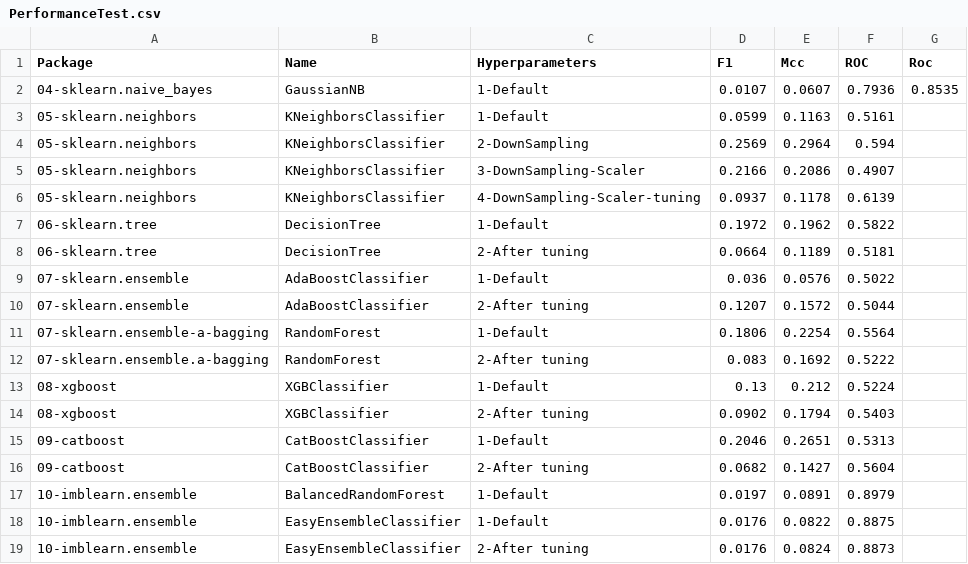
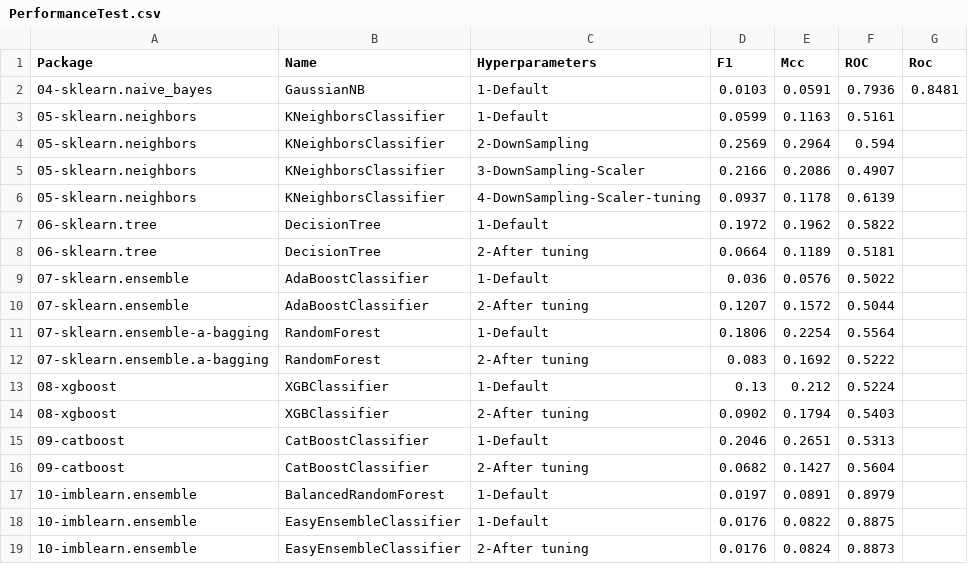
Before and after one commit to franck-benault/creditCardFraudDetection, a CSV file: data/results/PerformanceTest.csv, drawn as a sheet.

```diff
--- a/data/results/PerformanceTest.csv
+++ b/data/results/PerformanceTest.csv
@@ -1,3 +1,3 @@
 Package,Name,Hyperparameters,F1,Mcc,ROC,Roc
-04-sklearn.naive_bayes,GaussianNB,1-Default,0.0107,0.0607,0.7936,0.8535
+04-sklearn.naive_bayes,GaussianNB,1-Default,0.0103,0.0591,0.7936,0.8481
 05-sklearn.neighbors,KNeighborsClassifier,1-Default,0.0599,0.1163,0.5161,
```
Also changed, not shown: data/results/performanceNextDays.csv.
